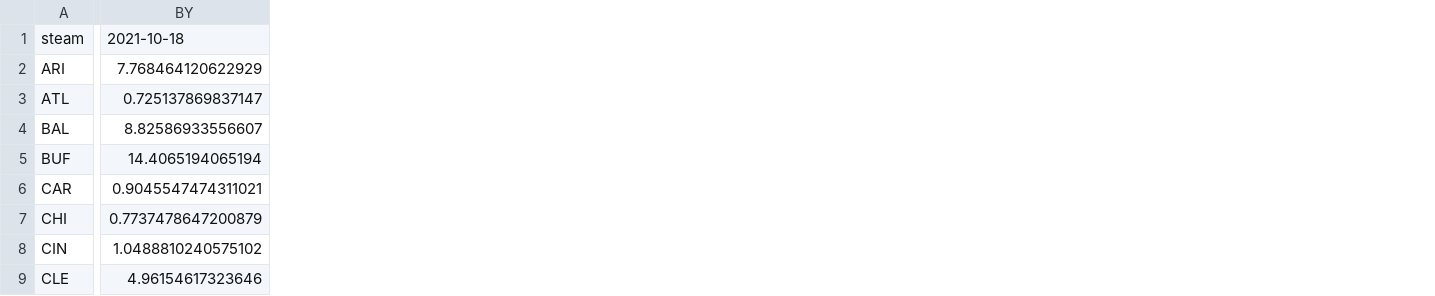
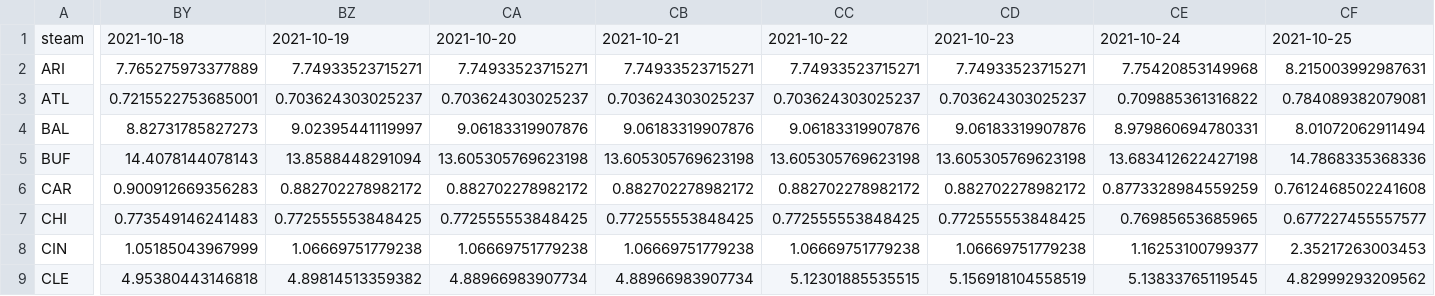
Before and after one commit to howardbp/tmp, a CSV file: prettydata.csv, drawn as a sheet; only a part is shown, gaps mark what is left out; removed rows and columns are numbered as before the commit, all else as after; the diff names each change by its address in the sheet, - before the commit and + after, or states it on an @@ line.

Commit message:
brice

```diff
--- a/prettydata.csv
+++ b/prettydata.csv
-column BY, rows 1-9: 2021-10-18 | 7.768464120622929 | 0.725137869837147 | 8.82586933556607 | 14.4065194065194 | 0.9045547474311021 | 0.7737478647200879 | 1.0488810240575102 | 4.96154617323646
+column BY, rows 1-9: 2021-10-18 | 7.765275973377889 | 0.7215522753685001 | 8.82731785827273 | 14.4078144078143 | 0.900912669356283 | 0.773549146241483 | 1.05185043967999 | 4.95380443146818
+column BZ, rows 1-9: 2021-10-19 | 7.74933523715271 | 0.703624303025237 | 9.02395441119997 | 13.8588448291094 | 0.882702278982172 | 0.772555553848425 | 1.06669751779238 | 4.89814513359382
+column CA, rows 1-9: 2021-10-20 | 7.74933523715271 | 0.703624303025237 | 9.06183319907876 | 13.605305769623198 | 0.882702278982172 | 0.772555553848425 | 1.06669751779238 | 4.88966983907734
+column CB, rows 1-9: 2021-10-21 | 7.74933523715271 | 0.703624303025237 | 9.06183319907876 | 13.605305769623198 | 0.882702278982172 | 0.772555553848425 | 1.06669751779238 | 4.88966983907734
+column CC, rows 1-9: 2021-10-22 | 7.74933523715271 | 0.703624303025237 | 9.06183319907876 | 13.605305769623198 | 0.882702278982172 | 0.772555553848425 | 1.06669751779238 | 5.12301885535515
+column CD, rows 1-9: 2021-10-23 | 7.74933523715271 | 0.703624303025237 | 9.06183319907876 | 13.605305769623198 | 0.882702278982172 | 0.772555553848425 | 1.06669751779238 | 5.156918104558519
+column CE, rows 1-9: 2021-10-24 | 7.75420853149968 | 0.709885361316822 | 8.979860694780331 | 13.683412622427198 | 0.8773328984559259 | 0.76985653685965 | 1.16253100799377 | 5.13833765119545
+column CF, rows 1-9: 2021-10-25 | 8.215003992987631 | 0.784089382079081 | 8.01072062911494 | 14.7868335368336 | 0.7612468502241608 | 0.677227455557577 | 2.35217263003453 | 4.82999293209562
```
